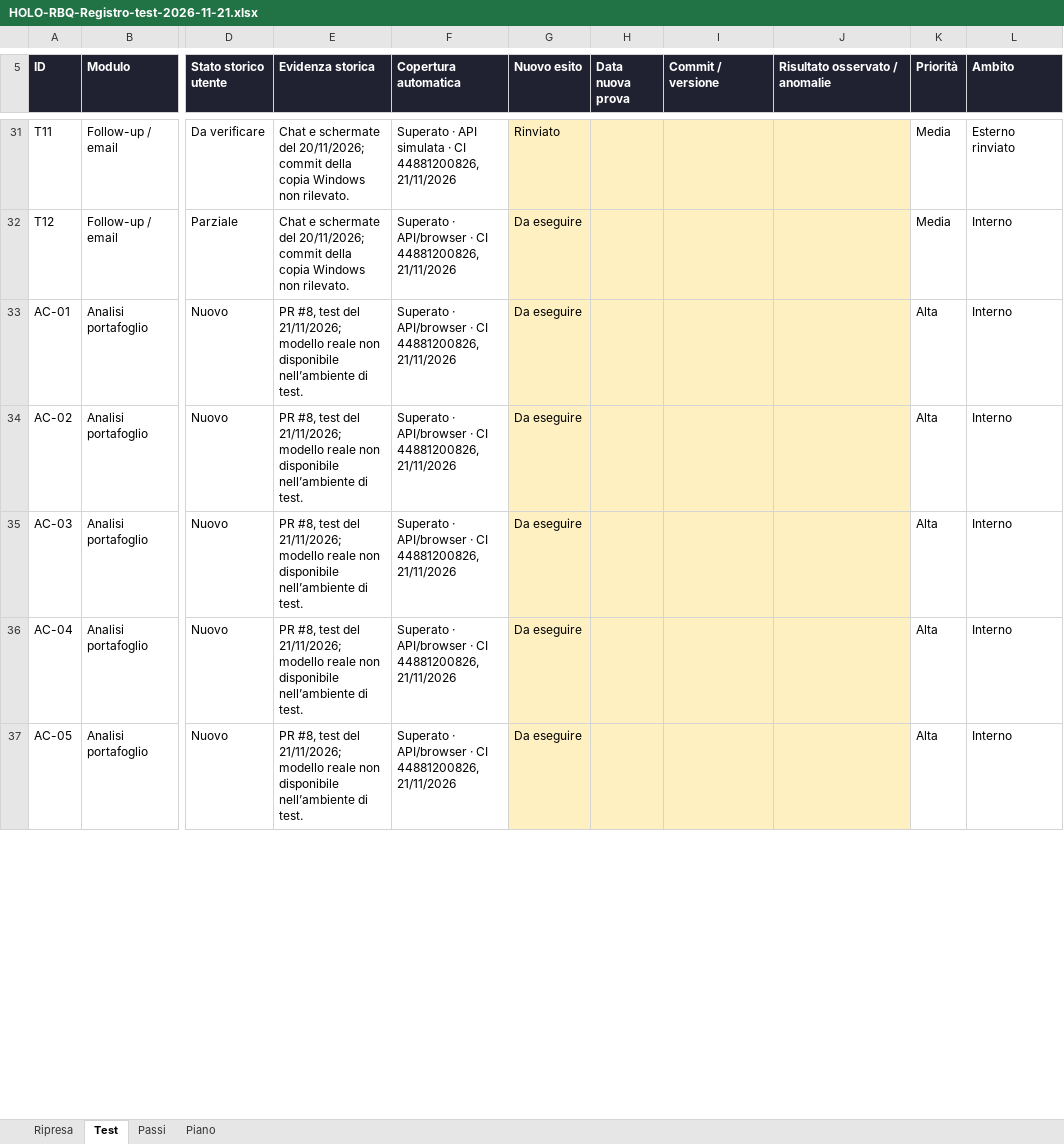
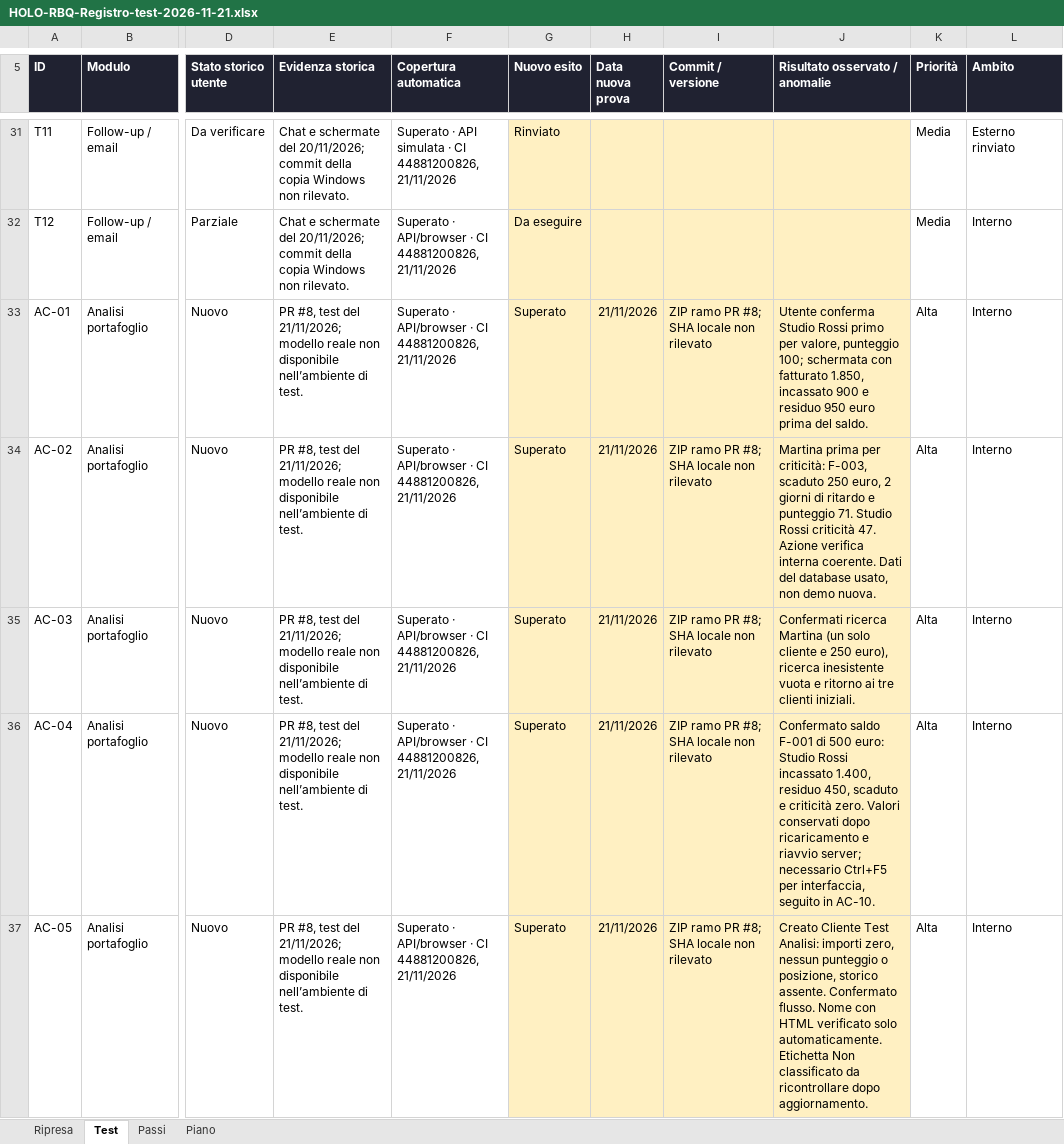
Before and after one commit to maxgia/HOLO-RBQ, an Excel workbook: HOLO RBQ/documentazione/HOLO-RBQ-Registro-test-2026-11-21.xlsx, sheet Test, drawn as a sheet; only a part is shown, gaps mark what is left out; values as stored, in another font and other column widths than the file's, no borders; conditional formats and table styles not drawn; the diff covers the shown part only; the diff names each change by its address in the sheet, - before the commit and + after, or states it on an @@ line.

Commit message:
docs: registra collaudo utente AC-01–06 e test cache, aggiorna Excel

```diff
--- a/HOLO RBQ/documentazione/HOLO-RBQ-Registro-test-2026-11-21.xlsx (sheet Test)
+++ b/HOLO RBQ/documentazione/HOLO-RBQ-Registro-test-2026-11-21.xlsx (sheet Test)
-G33:G37 (Nuovo esito): Da eseguire
+G33:G37 (Nuovo esito): Superato
-H33:H37 (Data nuova prova): (empty)
+H33:H37 (Data nuova prova): 21/11/2026
-I33:I37 (Commit / versione): (empty)
+I33:I37 (Commit / versione): ZIP ramo PR #8; SHA locale non rilevato
-J33 (Risultato osservato / anomalie): (empty)
+J33 (Risultato osservato / anomalie): Utente conferma Studio Rossi primo per valore, punteggio 100; schermata con fatturato 1.850, incassato 900 e residuo 950 euro prima del saldo.
-J34 (Risultato osservato / anomalie): (empty)
+J34 (Risultato osservato / anomalie): Martina prima per criticità: F-003, scaduto 250 euro, 2 giorni di ritardo e punteggio 71. Studio Rossi criticità 47. Azione verifica interna coerente. Dati del database usato, non demo nuova.
-J35 (Risultato osservato / anomalie): (empty)
+J35 (Risultato osservato / anomalie): Confermati ricerca Martina (un solo cliente e 250 euro), ricerca inesistente vuota e ritorno ai tre clienti iniziali.
-J36 (Risultato osservato / anomalie): (empty)
+J36 (Risultato osservato / anomalie): Confermato saldo F-001 di 500 euro: Studio Rossi incassato 1.400, residuo 450, scaduto e criticità zero. Valori conservati dopo ricaricamento e riavvio server; necessario Ctrl+F5 per interfaccia, seguito in AC-10.
-J37 (Risultato osservato / anomalie): (empty)
+J37 (Risultato osservato / anomalie): Creato Cliente Test Analisi: importi zero, nessun punteggio o posizione, storico assente. Confermato flusso. Nome con HTML verificato solo automaticamente. Etichetta Non classificato da ricontrollare dopo aggiornamento.
```
Also changed, not shown: 1 added row and 9 edited cells elsewhere in this sheet, sheet Ripresa, sheet Passi, sheet Piano, formulas that keep their value, 8 other files.
